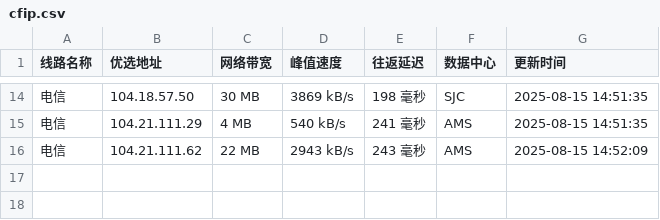
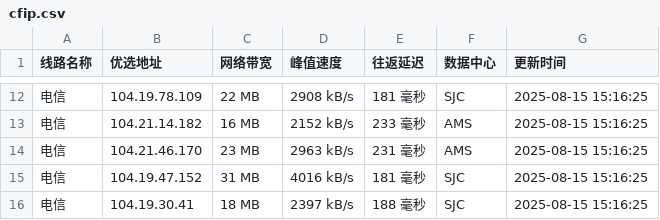
Before and after one commit to weizhe940605/cfipv4db, a CSV file: cfip.csv, drawn as a sheet; only a part is shown, gaps mark what is left out; the diff covers the shown part only.

```diff
--- a/cfip.csv
+++ b/cfip.csv
@@ -14,3 +12,5 @@
-电信,104.18.57.50,30 MB,3869 kB/s,198 毫秒,SJC,2025-08-15 14:51:35
-电信,104.21.111.29,4 MB,540 kB/s,241 毫秒,AMS,2025-08-15 14:51:35
-电信,104.21.111.62,22 MB,2943 kB/s,243 毫秒,AMS,2025-08-15 14:52:09
+电信,104.19.78.109,22 MB,2908 kB/s,181 毫秒,SJC,2025-08-15 15:16:25
+电信,104.21.14.182,16 MB,2152 kB/s,233 毫秒,AMS,2025-08-15 15:16:25
+电信,104.21.46.170,23 MB,2963 kB/s,231 毫秒,AMS,2025-08-15 15:16:25
+电信,104.19.47.152,31 MB,4016 kB/s,181 毫秒,SJC,2025-08-15 15:16:25
+电信,104.19.30.41,18 MB,2397 kB/s,188 毫秒,SJC,2025-08-15 15:16:25
```
Also changed, not shown: 6 added rows, 8 removed rows and 17 edited cells elsewhere in this file, 1 other file.
